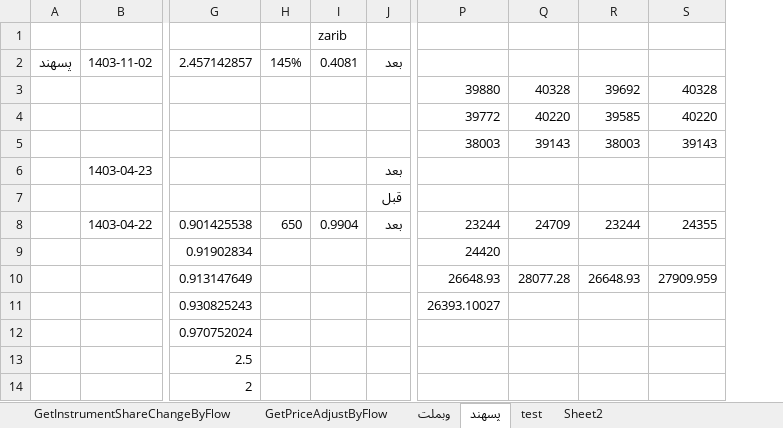
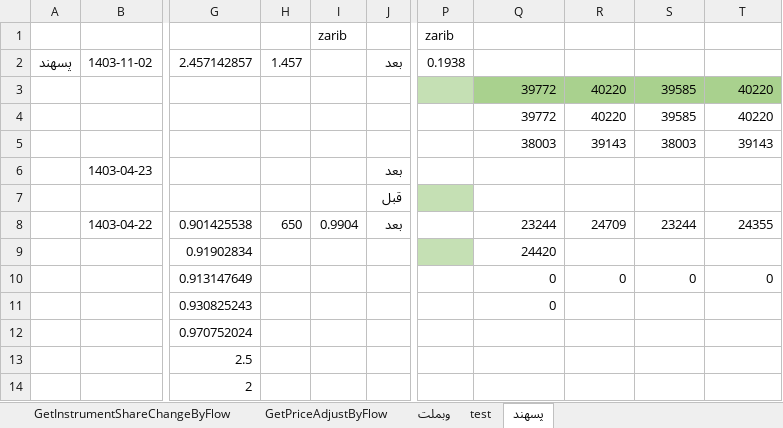
Before and after one commit to asadahmadifb/StockScheduler, an Excel workbook: ضریب تعدیل.xlsx, sheet پسهند, drawn as a sheet; only a part is shown, gaps mark what is left out; values as stored, in another font and other column widths than the file's, no borders; addresses are those after the commit; the diff names each change by its address in the sheet, - before the commit and + after, or states it on an @@ line.

```diff
--- a/ضریب تعدیل.xlsx (sheet پسهند)
+++ b/ضریب تعدیل.xlsx (sheet پسهند)
-sheet tab: Sheet2
@@ sheet tab order changed: GetInstrumentShareChangeByFlow | GetPriceAdjustByFlow | وبملت | test | پسهند @@
+column P (zarib), row 2: 0.1938
-H2: 145%
+H2: 1.457
-I2 (zarib): 0.4081
+I2 (zarib): (empty)
-Q3: 39880
+Q3: 39772
-Q3:T3 fill: none
+Q3:T3 fill: #A9D18E
-R3: 40328
+R3: 40220
-S3: 39692
+S3: 39585
-T3: 40328
+T3: 40220
-Q10: 26648.93
+Q10: 0
-R10: 28077.28
+R10: 0
-S10: 26648.93
+S10: 0
-T10: 27909.959
+T10: 0
-Q11: 26393.10027
+Q11: 0
```
Also changed, not shown: sheet test, formulas that keep their value, charts or pictures.
